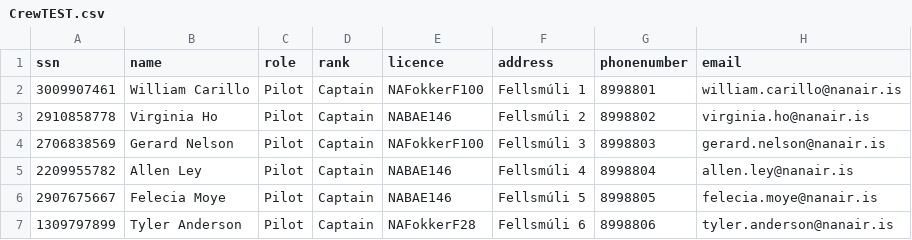
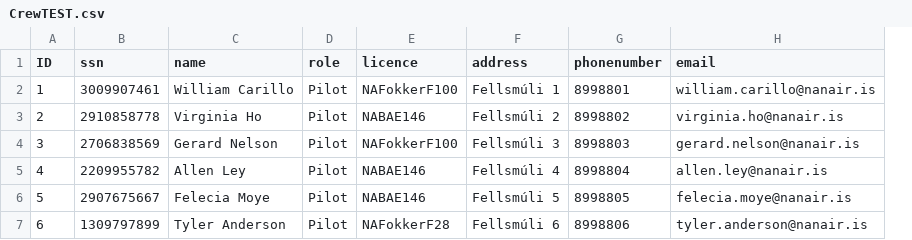
Before and after one commit to vesteinnbjarna/NaNAir, a CSV file: IO/Data/CrewTEST.csv, drawn as a sheet; removed rows and columns are numbered as before the commit, all else as after; the diff names each change by its address in the sheet, - before the commit and + after, or states it on an @@ line.

```diff
--- a/IO/Data/CrewTEST.csv
+++ b/IO/Data/CrewTEST.csv
+column A (ID), rows 2-7: 1 | 2 | 3 | 4 | 5 | 6
-column D (rank), rows 2-7: all Captain
```
Also changed, not shown: IO/Data/AllFlightsTEST.csv, 2 other files.
